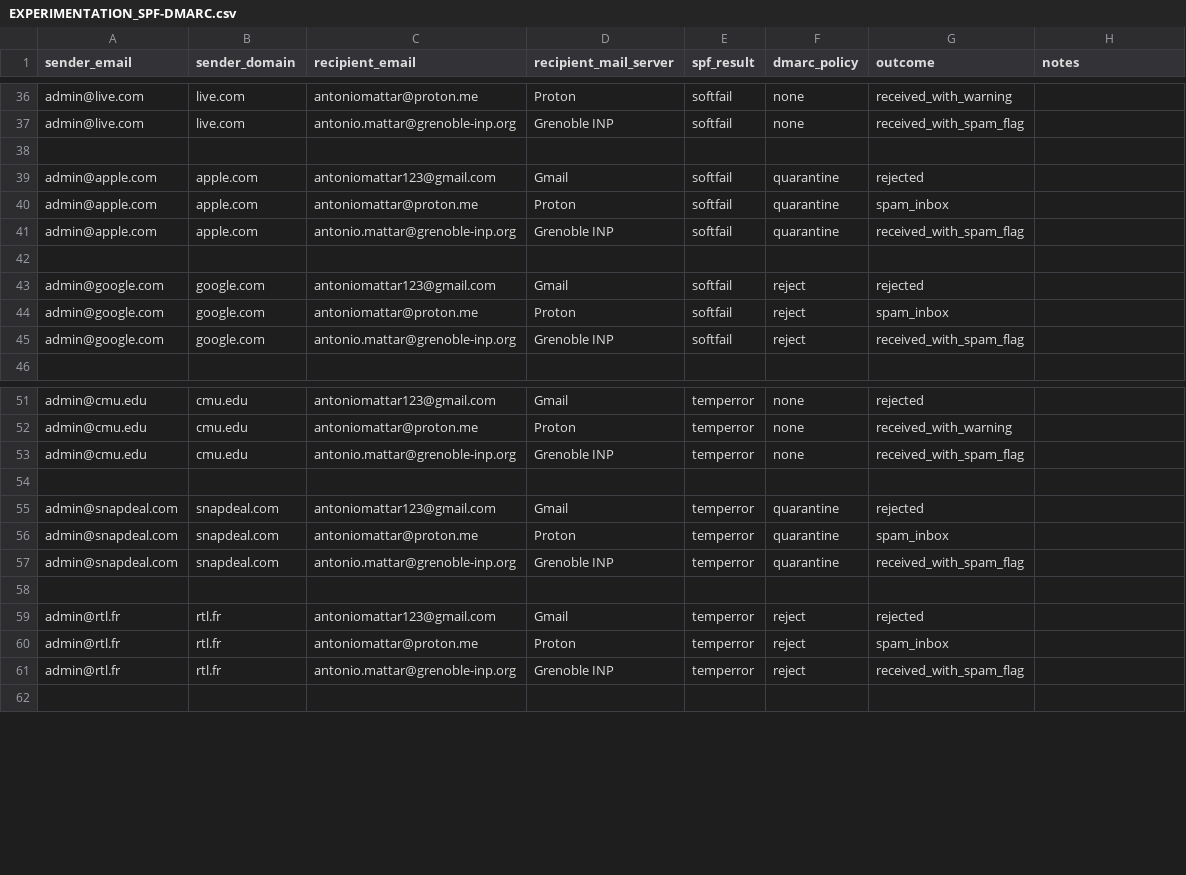
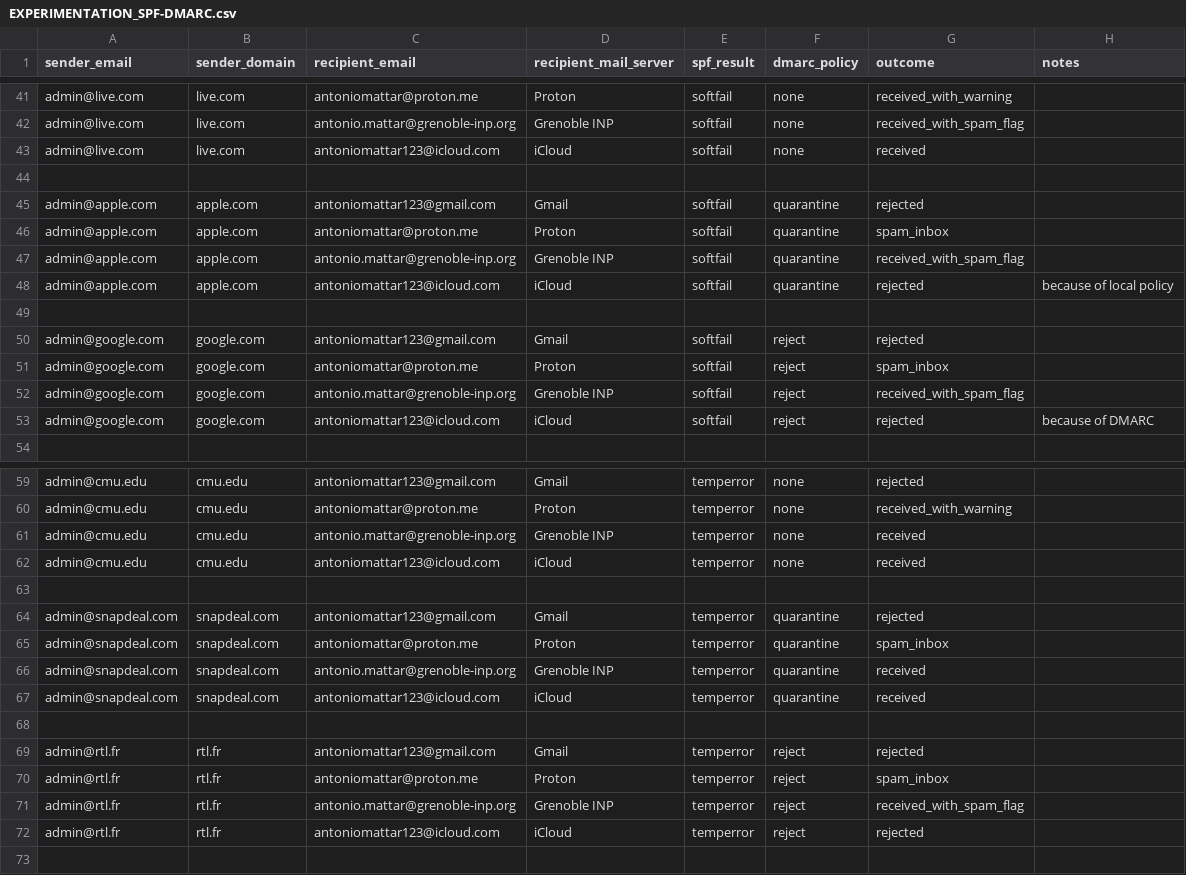
Before and after one commit to antoniomattar/analysis-spf-dmarc, a CSV file: results/EXPERIMENTATION_SPF-DMARC.csv, drawn as a sheet; only a part is shown, gaps mark what is left out; the diff covers the shown part only.

```diff
--- a/results/EXPERIMENTATION_SPF-DMARC.csv
+++ b/results/EXPERIMENTATION_SPF-DMARC.csv
@@ -37,2 +42,3 @@ admin@live.com,live.com,antoniomattar@proton.me,Proton,softfail,none,received_wi
 admin@live.com,live.com,antonio.mattar@grenoble-inp.org,Grenoble INP,softfail,none,received_with_spam_flag,
+admin@live.com,live.com,antoniomattar123@icloud.com,iCloud,softfail,none,received,
 ,,,,,,,
@@ -41,2 +47,3 @@ admin@apple.com,apple.com,antoniomattar@proton.me,Proton,softfail,quarantine,spa
 admin@apple.com,apple.com,antonio.mattar@grenoble-inp.org,Grenoble INP,softfail,quarantine,received_with_spam_flag,
+admin@apple.com,apple.com,antoniomattar123@icloud.com,iCloud,softfail,quarantine,rejected,because of local policy
 ,,,,,,,
@@ -45,2 +52,3 @@ admin@google.com,google.com,antoniomattar@proton.me,Proton,softfail,reject,spam_
 admin@google.com,google.com,antonio.mattar@grenoble-inp.org,Grenoble INP,softfail,reject,received_with_spam_flag,
+admin@google.com,google.com,antoniomattar123@icloud.com,iCloud,softfail,reject,rejected,because of DMARC
 ,,,,,,,
@@ -52,3 +60,4 @@ admin@cmu.edu,cmu.edu,antoniomattar123@gmail.com,Gmail,temperror,none,rejected,
 admin@cmu.edu,cmu.edu,antoniomattar@proton.me,Proton,temperror,none,received_with_warning,
-admin@cmu.edu,cmu.edu,antonio.mattar@grenoble-inp.org,Grenoble INP,temperror,none,received_with_spam_flag,
+admin@cmu.edu,cmu.edu,antonio.mattar@grenoble-inp.org,Grenoble INP,temperror,none,received,
+admin@cmu.edu,cmu.edu,antoniomattar123@icloud.com,iCloud,temperror,none,received,
 ,,,,,,,
@@ -56,3 +65,4 @@ admin@snapdeal.com,snapdeal.com,antoniomattar123@gmail.com,Gmail,temperror,quara
 admin@snapdeal.com,snapdeal.com,antoniomattar@proton.me,Proton,temperror,quarantine,spam_inbox,
-admin@snapdeal.com,snapdeal.com,antonio.mattar@grenoble-inp.org,Grenoble INP,temperror,quarantine,received_with_spam_flag,
+admin@snapdeal.com,snapdeal.com,antonio.mattar@grenoble-inp.org,Grenoble INP,temperror,quarantine,received,
+admin@snapdeal.com,snapdeal.com,antoniomattar123@icloud.com,iCloud,temperror,quarantine,received,
 ,,,,,,,
@@ -61,2 +71,3 @@ admin@rtl.fr,rtl.fr,antoniomattar@proton.me,Proton,temperror,reject,spam_inbox,
 admin@rtl.fr,rtl.fr,antonio.mattar@grenoble-inp.org,Grenoble INP,temperror,reject,received_with_spam_flag,
+admin@rtl.fr,rtl.fr,antoniomattar123@icloud.com,iCloud,temperror,reject,rejected,
 ,,,,,,,
```
Also changed, not shown: 8 added rows and 11 edited cells elsewhere in this file, 3 other files.
